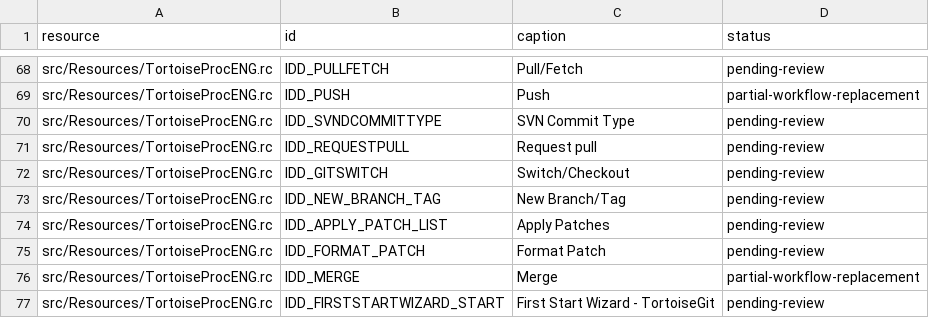
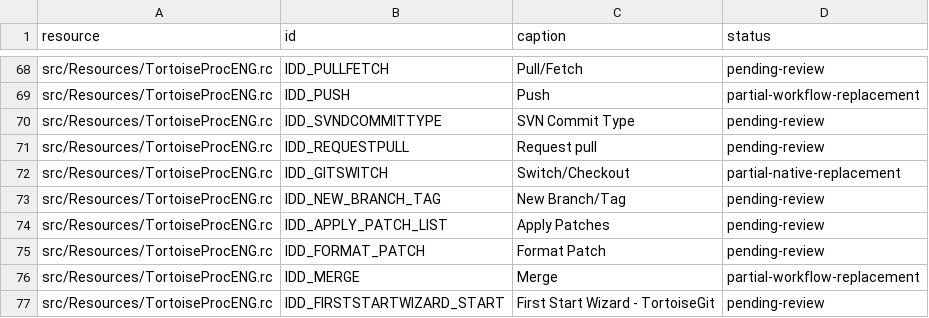
Before and after one commit to jfk-solutions/turtle-git-mac, a CSV file: docs/upstream-dialogs.csv, drawn as a sheet; only a part is shown, gaps mark what is left out.

```diff
--- a/docs/upstream-dialogs.csv
+++ b/docs/upstream-dialogs.csv
@@ -71,3 +71,3 @@ src/Resources/TortoiseProcENG.rc,IDD_SVNDCOMMITTYPE,SVN Commit Type,pending-revi
 src/Resources/TortoiseProcENG.rc,IDD_REQUESTPULL,Request pull,pending-review
-src/Resources/TortoiseProcENG.rc,IDD_GITSWITCH,Switch/Checkout,pending-review
+src/Resources/TortoiseProcENG.rc,IDD_GITSWITCH,Switch/Checkout,partial-native-replacement
 src/Resources/TortoiseProcENG.rc,IDD_NEW_BRANCH_TAG,New Branch/Tag,pending-review
```
Also changed, not shown: docs/upstream-files.csv, 14 other files.
